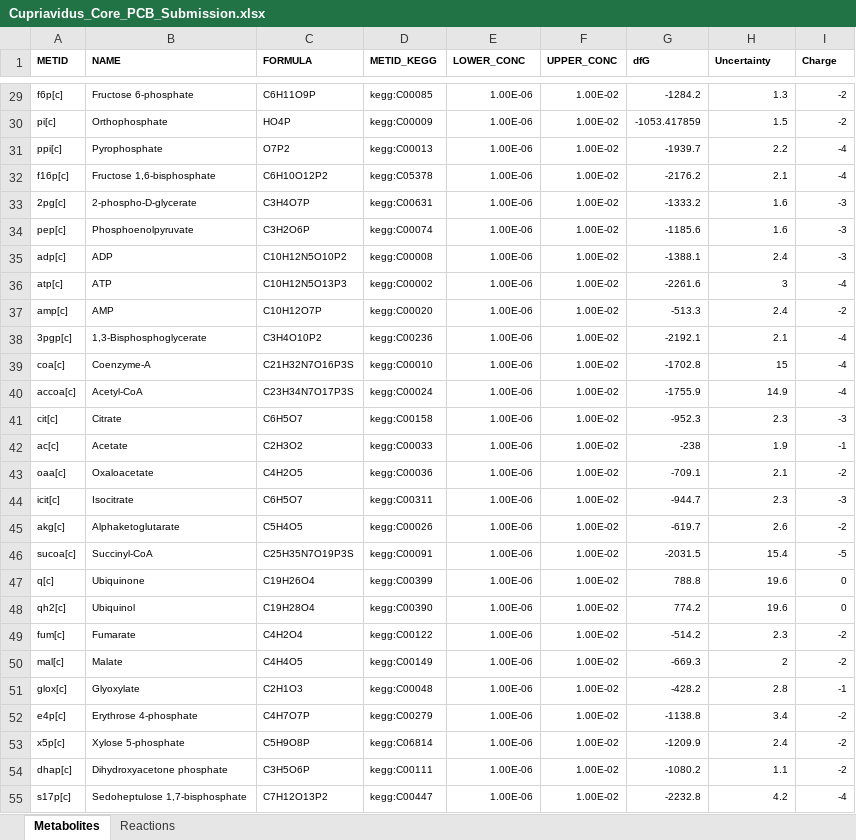
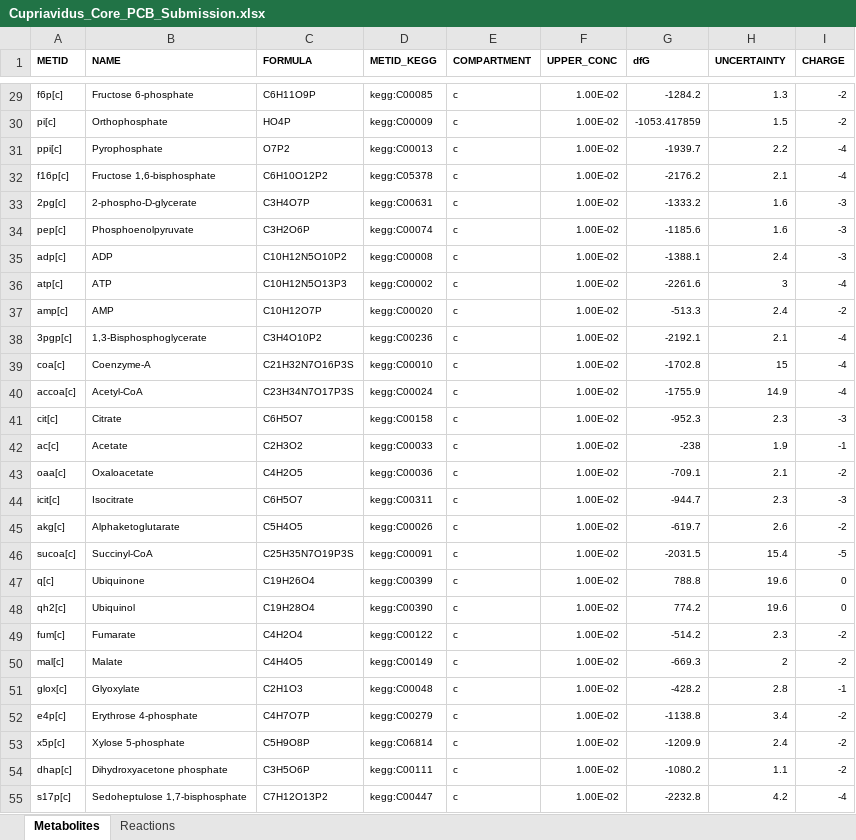
Before and after one commit to theL-A-B/mixotrophy, an Excel workbook: Cupriavidus_Core_PCB_Submission.xlsx, sheet Metabolites, drawn as a sheet; only a part is shown, gaps mark what is left out; values as stored, in another font and other column widths than the file's, no borders; the diff covers the shown part only; the diff names each change by its address in the sheet, - before the commit and + after, or states it on an @@ line.

```diff
--- a/Cupriavidus_Core_PCB_Submission.xlsx (sheet Metabolites)
+++ b/Cupriavidus_Core_PCB_Submission.xlsx (sheet Metabolites)
-E1: LOWER_CONC
+E1: COMPARTMENT
-H1: Uncertainty
+H1: UNCERTAINTY
-I1: Charge
+I1: CHARGE
-E29:E55 (COMPARTMENT): 1.00E-06
+E29:E55 (COMPARTMENT): c
```
Also changed, not shown: 41 edited cells and cell formats elsewhere in this sheet, sheet Reactions, Consumption_Modules_PCB_Submission.xlsx.
